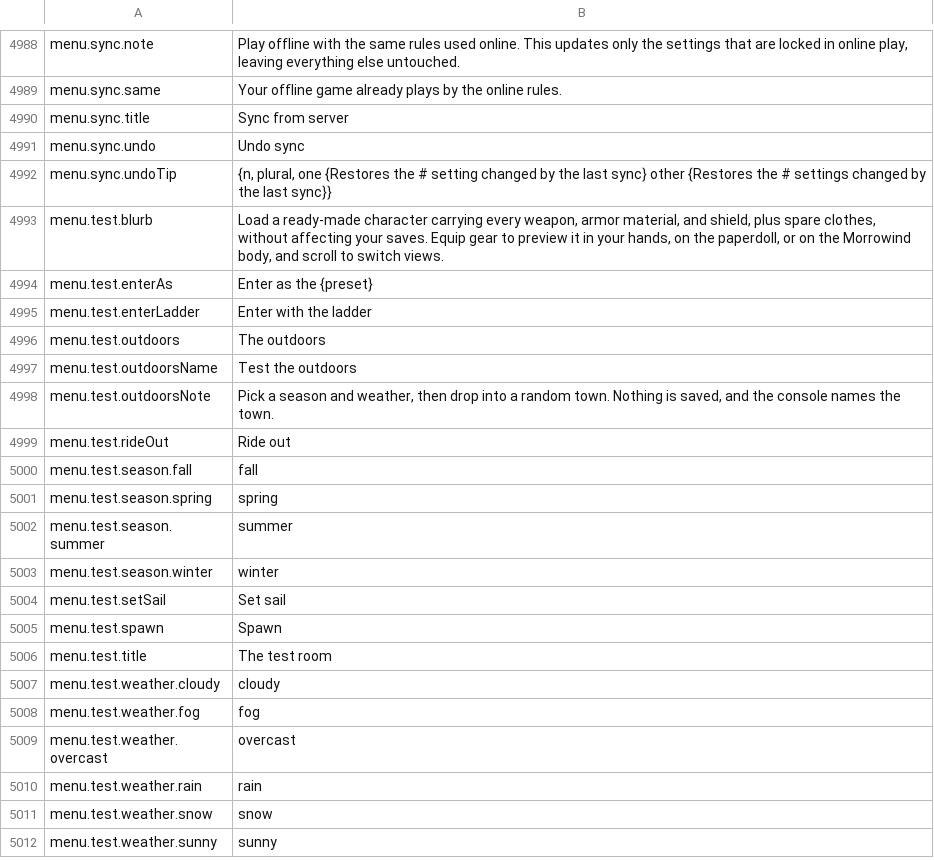
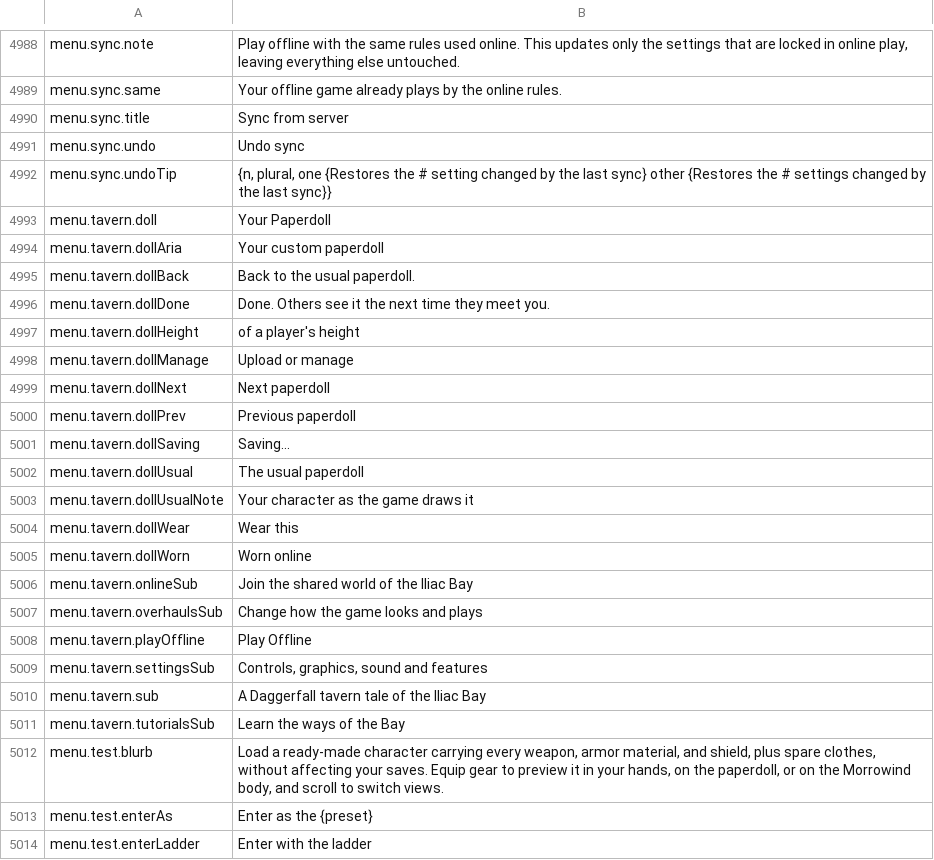
Before and after one commit to Killbow/bunnyfall, a CSV file: locales/en/Port_Strings.csv, drawn as a sheet; only a part is shown, gaps mark what is left out; the shorter side is filled out with more unchanged rows.

```diff
--- a/locales/en/Port_Strings.csv
+++ b/locales/en/Port_Strings.csv
@@ -4992,2 +4992,21 @@ menu.sync.undo,"Undo sync"
 menu.sync.undoTip,"{n, plural, one {Restores the # setting changed by the last sync} other {Restores the # settings changed by the last sync}}"
+menu.tavern.doll,"Your Paperdoll"
+menu.tavern.dollAria,"Your custom paperdoll"
+menu.tavern.dollBack,"Back to the usual paperdoll."
+menu.tavern.dollDone,"Done. Others see it the next time they meet you."
+menu.tavern.dollHeight,"of a player's height"
+menu.tavern.dollManage,"Upload or manage"
+menu.tavern.dollNext,"Next paperdoll"
+menu.tavern.dollPrev,"Previous paperdoll"
+menu.tavern.dollSaving,"Saving..."
+menu.tavern.dollUsual,"The usual paperdoll"
+menu.tavern.dollUsualNote,"Your character as the game draws it"
+menu.tavern.dollWear,"Wear this"
+menu.tavern.dollWorn,"Worn online"
+menu.tavern.onlineSub,"Join the shared world of the Iliac Bay"
+menu.tavern.overhaulsSub,"Change how the game looks and plays"
+menu.tavern.playOffline,"Play Offline"
+menu.tavern.settingsSub,"Controls, graphics, sound and features"
+menu.tavern.sub,"A Daggerfall tavern tale of the Iliac Bay"
+menu.tavern.tutorialsSub,"Learn the ways of the Bay"
 menu.test.blurb,"Load a ready-made character carrying every weapon, armor material, and shield, plus spare clothes, without affecting your saves. Equip gear to preview it in your hands, on the paperdoll, or on the Morrowind body, and scroll to switch views."
```
Also changed, not shown: 6 other files.
